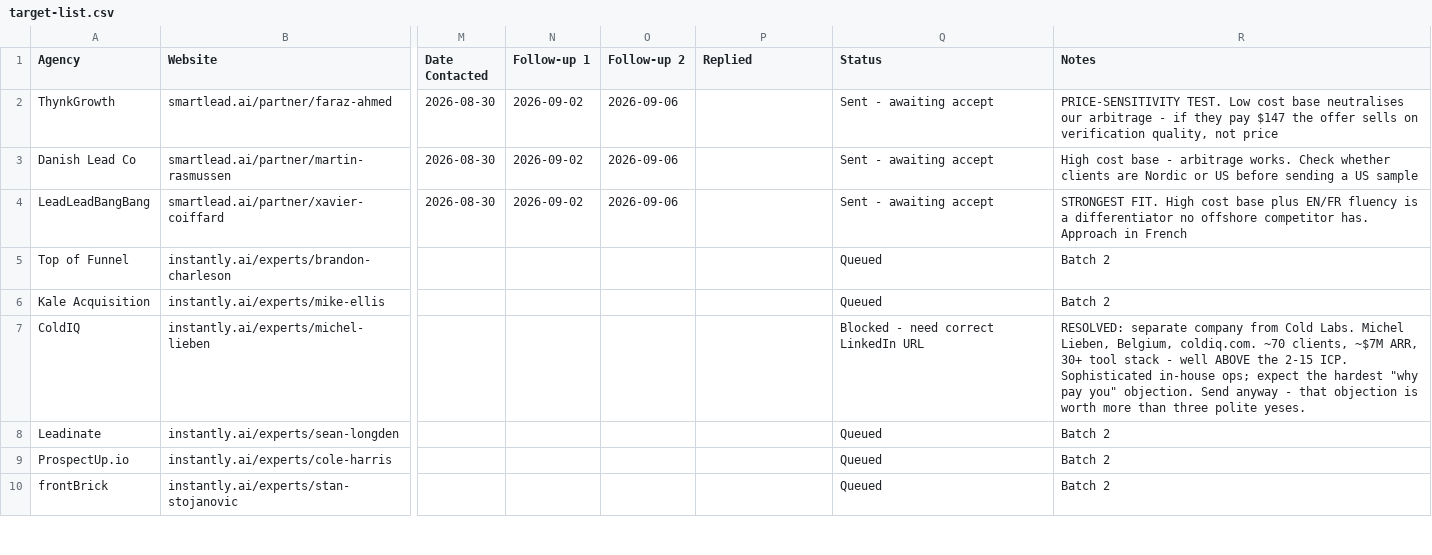
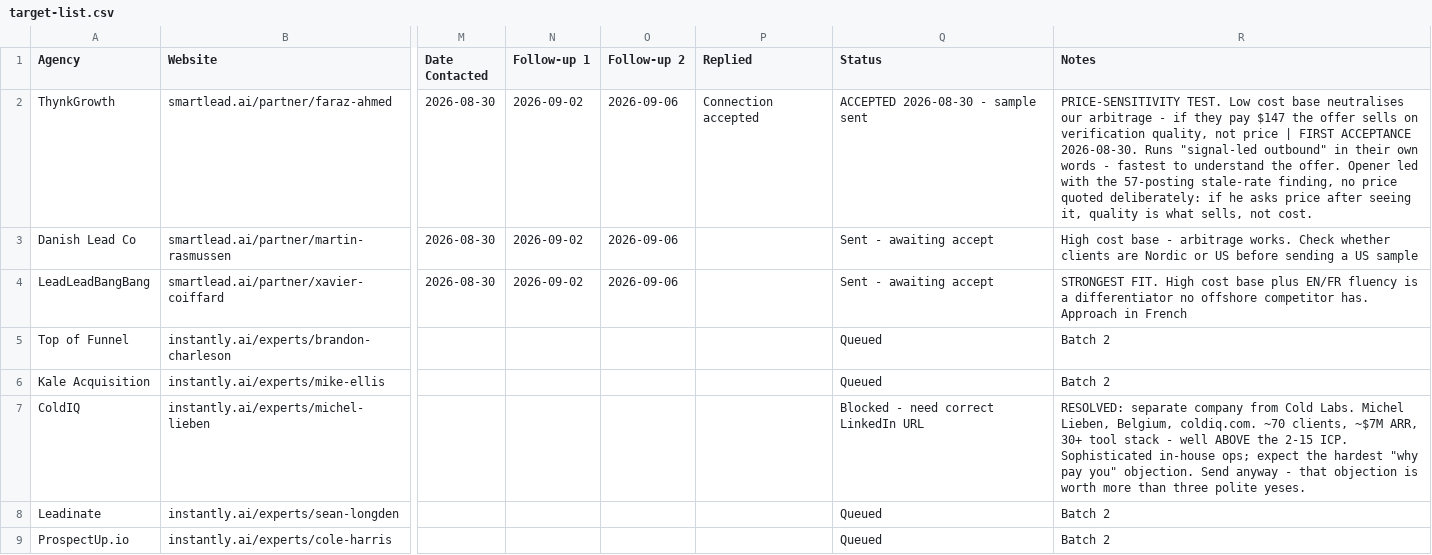
Before and after one commit to bokjong393/Mybusiness, a CSV file: templates/target-list.csv, drawn as a sheet; only a part is shown, gaps mark what is left out; the shorter side is filled out with more unchanged rows; the diff names each change by its address in the sheet, - before the commit and + after, or states it on an @@ line.

```diff
--- a/templates/target-list.csv
+++ b/templates/target-list.csv
-P2 (Replied): (empty)
+P2 (Replied): Connection accepted
-Q2 (Status): Sent - awaiting accept
+Q2 (Status): ACCEPTED 2026-08-30 - sample sent
-R2 (Notes): …not price
+R2 (Notes): …not price | FIRST ACCEPTANCE 2026-08-30. Runs "signal-led outbound" in their own words - fastest to understand the offer. Opener led with the 57-posting stale-rate finding, no price quoted deliberately: if he asks price after seeing it, quality is what sells, not cost.
```
Also changed, not shown: 1 other file.
